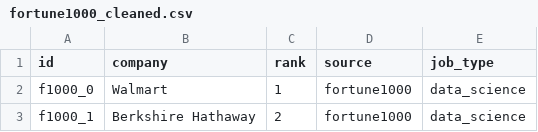
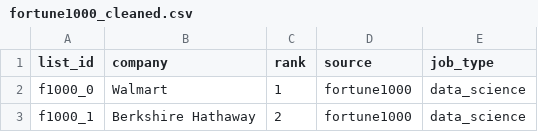
Before and after one commit to jmausolf/office_politics, a CSV file: get_jobs/companies/clean/fortune1000_cleaned.csv, drawn as a sheet; only a part is shown.

```diff
--- a/get_jobs/companies/clean/fortune1000_cleaned.csv
+++ b/get_jobs/companies/clean/fortune1000_cleaned.csv
@@ -1,2 +1,2 @@
-id,company,rank,source,job_type
+list_id,company,rank,source,job_type
 f1000_0,Walmart,1,fortune1000,data_science
```
Also changed, not shown: get_jobs/companies/clean/hedge_fund_100_institutional_investors_alpha_cleaned.csv, get_jobs/companies/clean/nasdaq_tech_cleaned.csv, 7 other files.
